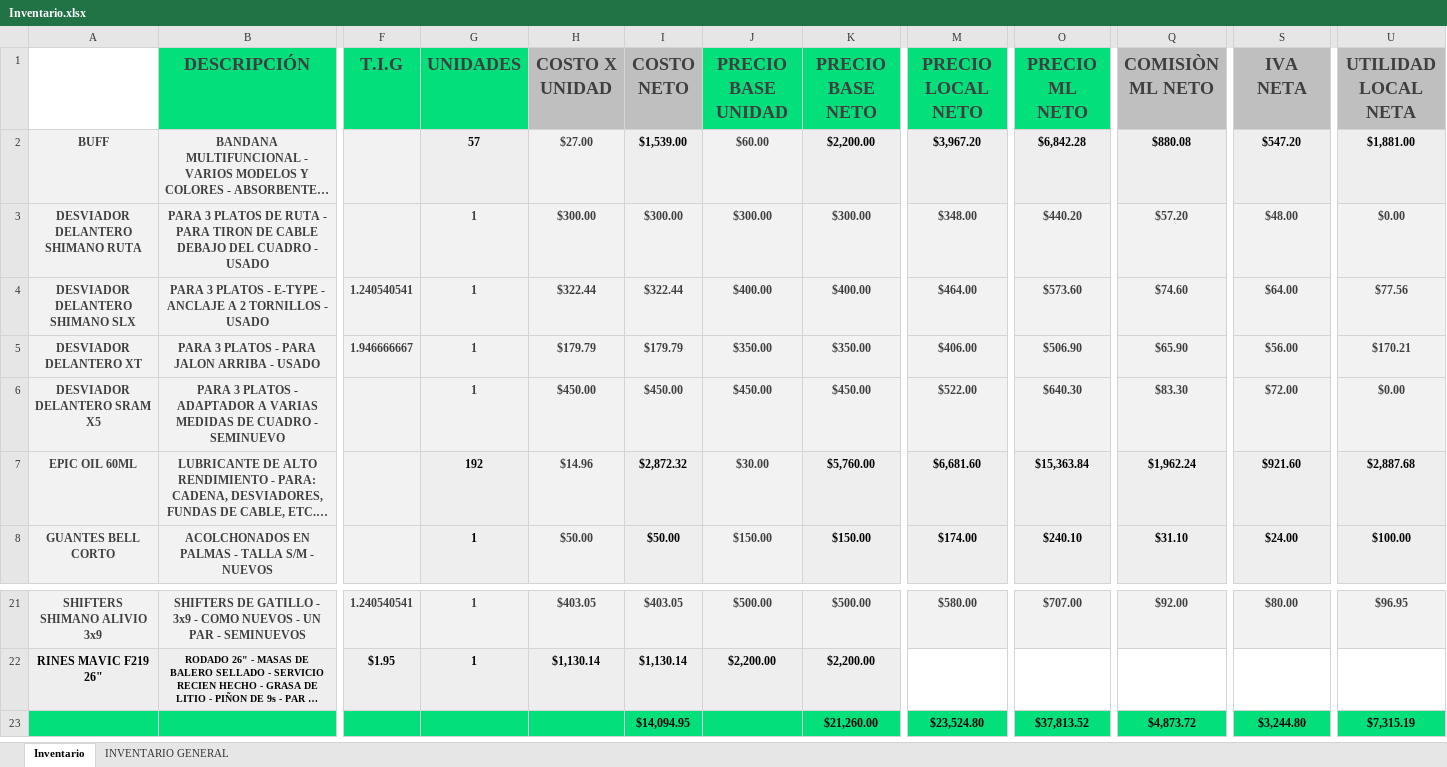
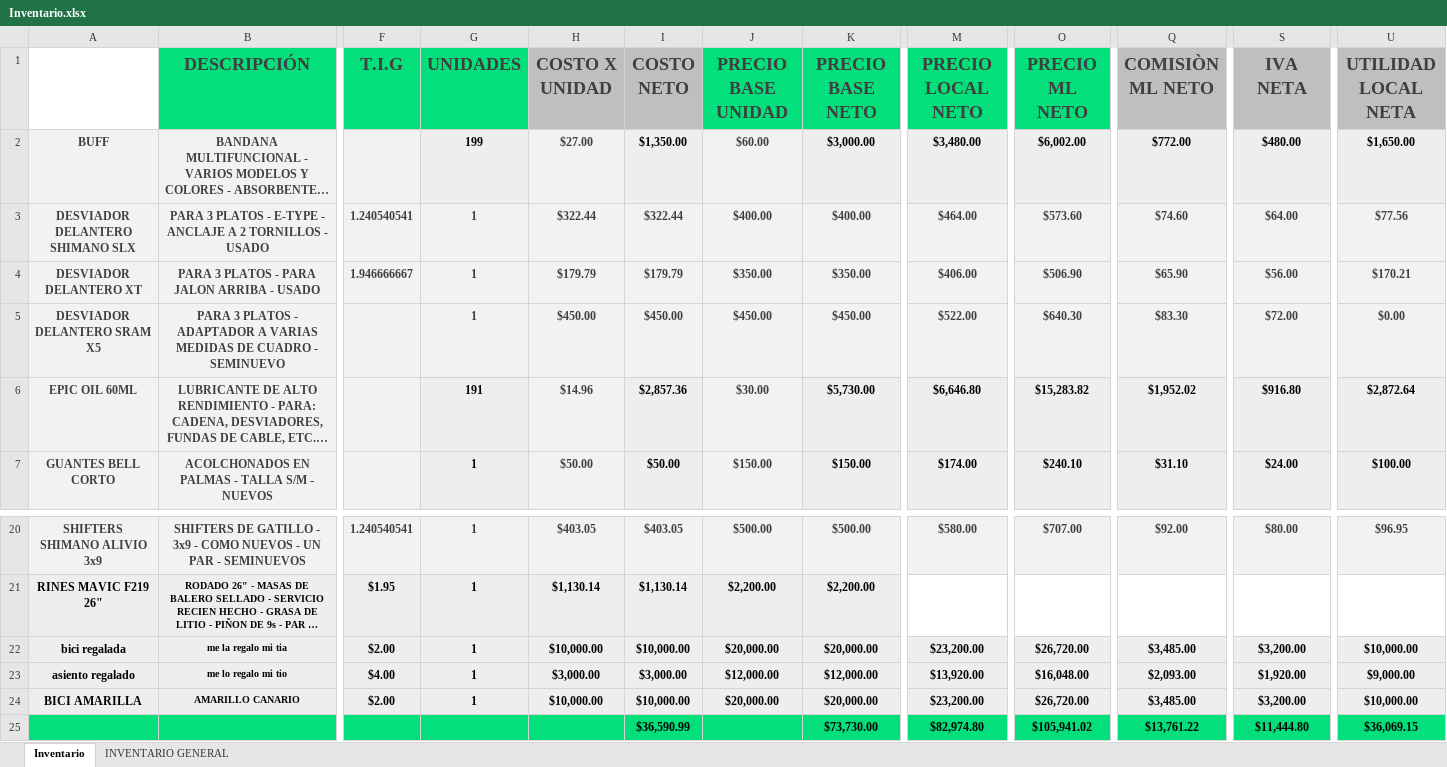
Before and after one commit to Alisbasa/EPIC-MOUNTAIN-SYSTEM, an Excel workbook: JavaApplication19/src/excel/Inventario.xlsx, sheet Inventario, drawn as a sheet; only a part is shown, gaps mark what is left out; long unchanged cells end in …; values as stored, in another font and other column widths than the file's, no borders; charts and pictures not drawn; removed rows and columns are numbered as before the commit, all else as after; rows hold the shown columns only; the diff names each change by its address in the sheet, - before the commit and + after, or states it on an @@ line.

```diff
--- a/JavaApplication19/src/excel/Inventario.xlsx (sheet Inventario)
+++ b/JavaApplication19/src/excel/Inventario.xlsx (sheet Inventario)
-G2 (UNIDADES): 57
+G2 (UNIDADES): 199
-I2 (COSTO NETO): $1,539.00
+I2 (COSTO NETO): $1,350.00
-K2 (PRECIO BASE NETO): $2,200.00
+K2 (PRECIO BASE NETO): $3,000.00
-M2 (PRECIO LOCAL NETO): $3,967.20
+M2 (PRECIO LOCAL NETO): $3,480.00
-O2 (PRECIO ML NETO): $6,842.28
+O2 (PRECIO ML NETO): $6,002.00
-Q2 (COMISIÒN ML NETO): $880.08
+Q2 (COMISIÒN ML NETO): $772.00
-S2 (IVA NETA): $547.20
+S2 (IVA NETA): $480.00
-U2 (UTILIDAD LOCAL NETA): $1,881.00
+U2 (UTILIDAD LOCAL NETA): $1,650.00
-row 3: DESVIADOR DELANTERO SHIMANO RUTA | PARA 3 PLATOS DE RUTA - PARA TIRON DE CABLE DEBAJO DEL CUADRO - USADO |  | 1 | $300.00 | $300.00 | $300.00 | $300.00 | $348.00 | $440.20 | $57.20 | $48.00 | $0.00
-G6 (UNIDADES): 192
+G6 (UNIDADES): 191
-I6 (COSTO NETO): $2,872.32
+I6 (COSTO NETO): $2,857.36
-K6 (PRECIO BASE NETO): $5,760.00
+K6 (PRECIO BASE NETO): $5,730.00
-M6 (PRECIO LOCAL NETO): $6,681.60
+M6 (PRECIO LOCAL NETO): $6,646.80
-O6 (PRECIO ML NETO): $15,363.84
+O6 (PRECIO ML NETO): $15,283.82
-Q6 (COMISIÒN ML NETO): $1,962.24
+Q6 (COMISIÒN ML NETO): $1,952.02
-S6 (IVA NETA): $921.60
+S6 (IVA NETA): $916.80
-U6 (UTILIDAD LOCAL NETA): $2,887.68
+U6 (UTILIDAD LOCAL NETA): $2,872.64
-row 23:  |  |  |  |  | $14,094.95 |  | $21,260.00 | $23,524.80 | $37,813.52 | $4,873.72 | $3,244.80 | $7,315.19
+row 22: bici regalada | me la regalo mi tia | $2.00 | 1 | $10,000.00 | $10,000.00 | $20,000.00 | $20,000.00 | $23,200.00 | $26,720.00 | $3,485.00 | $3,200.00 | $10,000.00
+row 23: asiento regalado | me lo regalo mi tio | $4.00 | 1 | $3,000.00 | $3,000.00 | $12,000.00 | $12,000.00 | $13,920.00 | $16,048.00 | $2,093.00 | $1,920.00 | $9,000.00
+row 24: BICI AMARILLA | AMARILLO CANARIO | $2.00 | 1 | $10,000.00 | $10,000.00 | $20,000.00 | $20,000.00 | $23,200.00 | $26,720.00 | $3,485.00 | $3,200.00 | $10,000.00
+row 25:  |  |  |  |  | $36,590.99 |  | $73,730.00 | $82,974.80 | $105,941.02 | $13,761.22 | $11,444.80 | $36,069.15
```
Also changed, not shown: formulas that keep their value, JavaApplication19/src/excel/DeudasC.xlsx, JavaApplication19/src/excel/DeudasP.xlsx, 14 other files.
